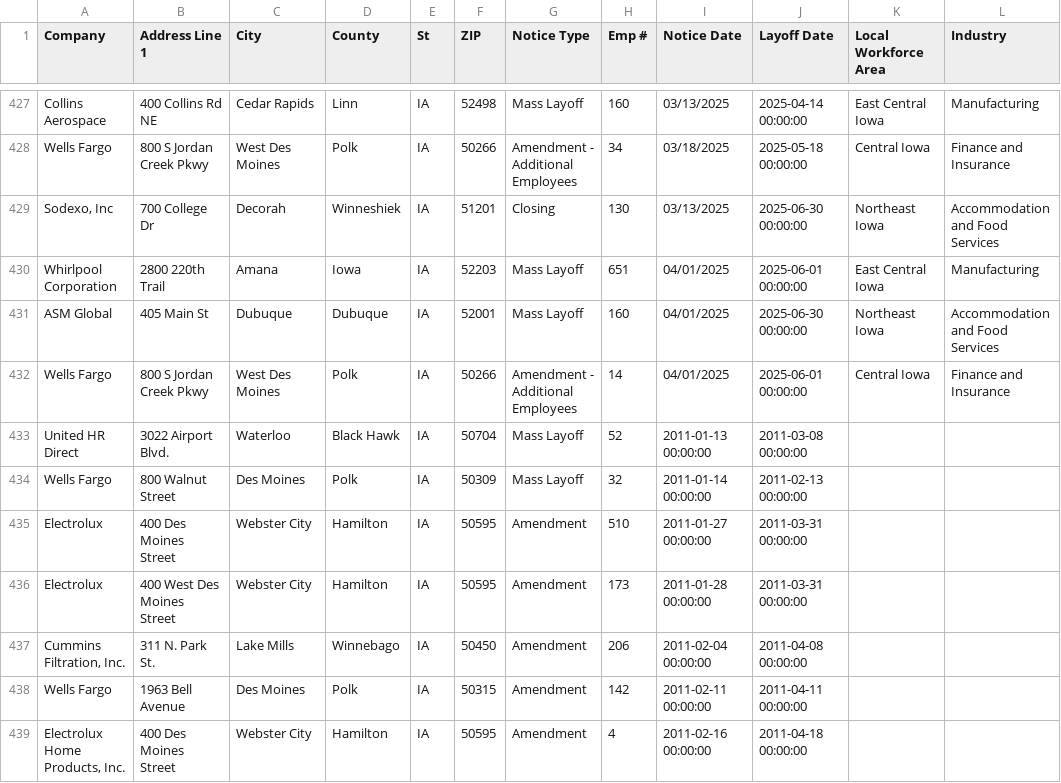
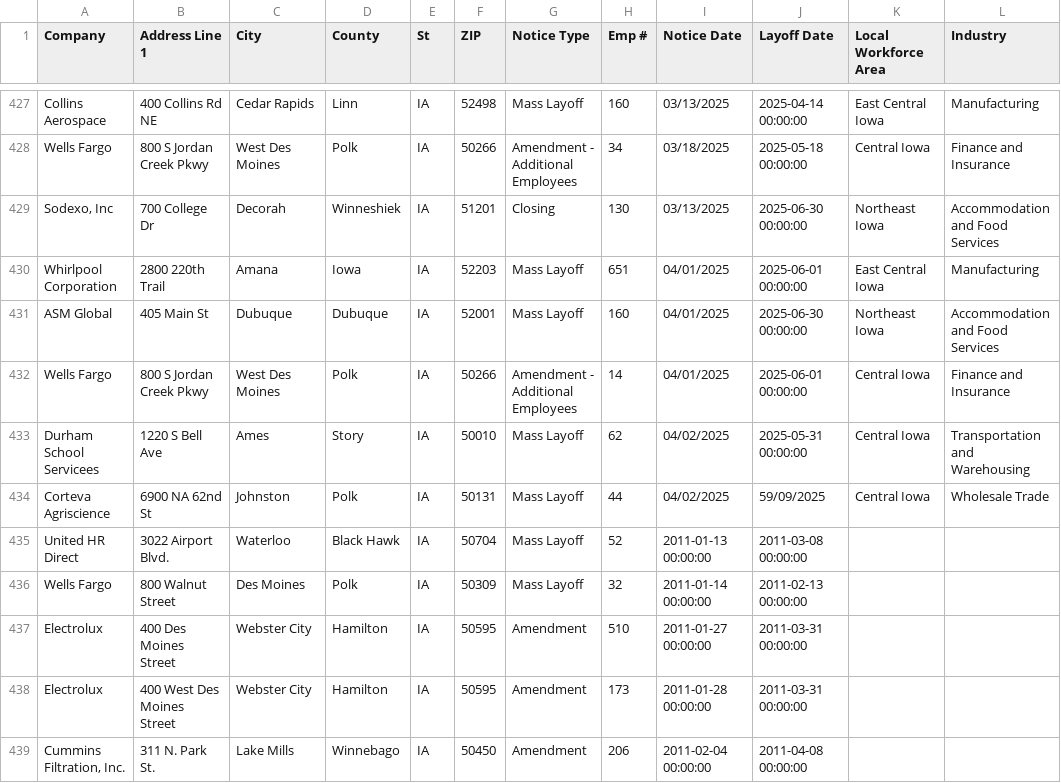
Before and after one commit to rosakettumaki/git-hub-actions-nicar-2025, a CSV file: data/ia.csv, drawn as a sheet; only a part is shown, gaps mark what is left out; the shorter side is filled out with more unchanged rows.

```diff
--- a/data/ia.csv
+++ b/data/ia.csv
@@ -432,2 +432,4 @@ ASM Global,405 Main St,Dubuque,Dubuque,IA ,52001,Mass Layoff,160,04/01/2025,2025
 Wells Fargo ,800 S Jordan Creek Pkwy,West Des Moines,Polk,IA,50266,Amendment - Additional Employees,14,04/01/2025,2025-06-01 00:00:00,Central Iowa,Finance and Insurance ,,,,,,,,,,,,,,
+Durham School Servicees,1220 S Bell Ave,Ames,Story,IA,50010,Mass Layoff ,62,04/02/2025,2025-05-31 00:00:00,Central Iowa ,Transportation and Warehousing ,,,,,,,,,,,,,,
+Corteva Agriscience ,6900 NA 62nd St,Johnston,Polk,IA ,50131,Mass Layoff ,44,04/02/2025,59/09/2025,Central Iowa ,Wholesale Trade,,,,,,,,,,,,,,
 United HR Direct,3022 Airport Blvd.,Waterloo,Black Hawk,IA,50704,Mass Layoff,52,2011-01-13 00:00:00,2011-03-08 00:00:00
```
Also changed, not shown: 1 other file.
